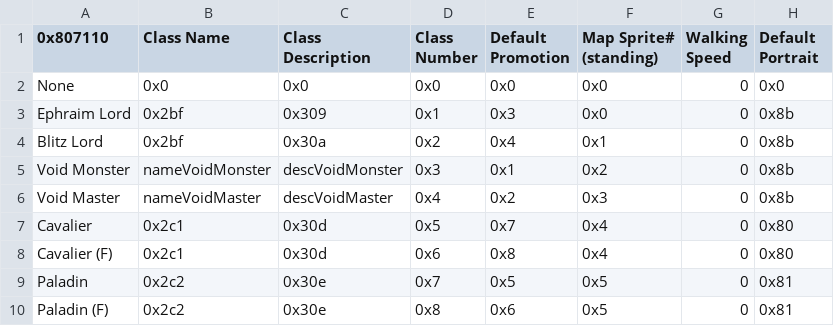
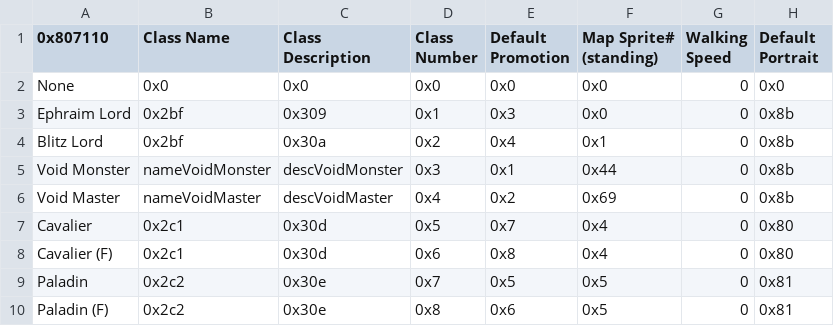
Before and after one commit to FireEmblemUniverse/VBA-Blitz-Tendency, a CSV file: Tables/FE8 Nightmare modules/Class & Character editors/FE8 Class Editor.csv, drawn as a sheet; only a part is shown; the diff names each change by its address in the sheet, - before the commit and + after, or states it on an @@ line.

Commit message:
Added Map Sprite editors and set temporary map sprites for void monster/master.

```diff
--- a/Tables/FE8 Nightmare modules/Class & Character editors/FE8 Class Editor.csv
+++ b/Tables/FE8 Nightmare modules/Class & Character editors/FE8 Class Editor.csv
-F5 (Map Sprite# (standing)): 0x2
+F5 (Map Sprite# (standing)): 0x44
-F6 (Map Sprite# (standing)): 0x3
+F6 (Map Sprite# (standing)): 0x69
```
Also changed, not shown: 6 other files.
